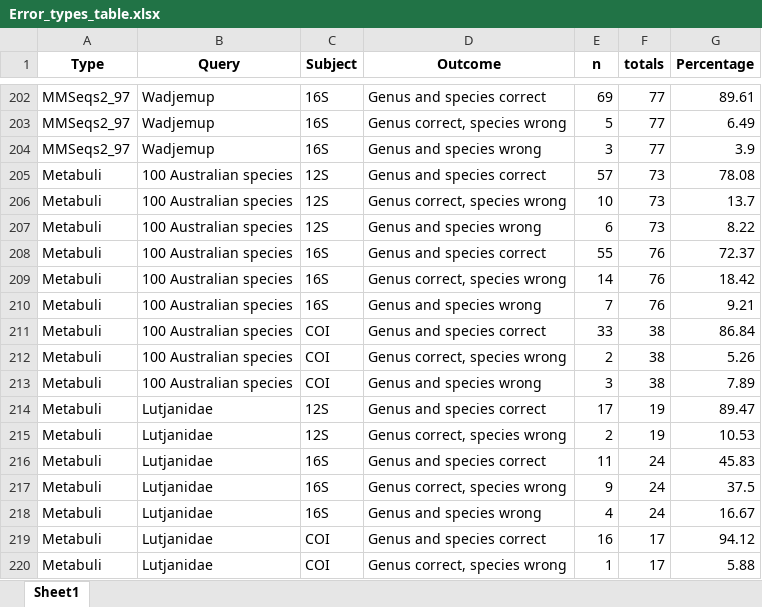
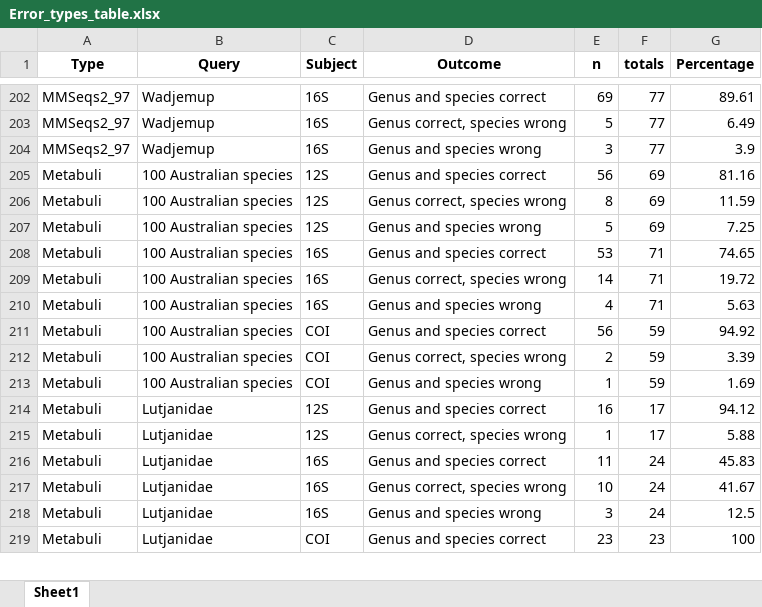
Before and after one commit to Computational-Biology-OceanOmics/OceanOmics-classifier-comparison, an Excel workbook: results/tables/Error_types_table.xlsx, sheet Sheet1, drawn as a sheet; only a part is shown, gaps mark what is left out; values as stored, in another font and other column widths than the file's, no borders; removed rows and columns are numbered as before the commit, all else as after; the diff covers the shown part only; the diff names each change by its address in the sheet, - before the commit and + after, or states it on an @@ line.

```diff
--- a/results/tables/Error_types_table.xlsx (sheet Sheet1)
+++ b/results/tables/Error_types_table.xlsx (sheet Sheet1)
-E205 (n): 57
+E205 (n): 56
-F205:F207 (totals): 73
+F205:F207 (totals): 69
-G205 (Percentage): 78.08
+G205 (Percentage): 81.16
-E206 (n): 10
+E206 (n): 8
-G206 (Percentage): 13.7
+G206 (Percentage): 11.59
-E207 (n): 6
+E207 (n): 5
-G207 (Percentage): 8.22
+G207 (Percentage): 7.25
-E208 (n): 55
+E208 (n): 53
-F208:F210 (totals): 76
+F208:F210 (totals): 71
-G208 (Percentage): 72.37
+G208 (Percentage): 74.65
-G209 (Percentage): 18.42
+G209 (Percentage): 19.72
-E210 (n): 7
+E210 (n): 4
-G210 (Percentage): 9.21
+G210 (Percentage): 5.63
-E211 (n): 33
+E211 (n): 56
-F211:F213 (totals): 38
+F211:F213 (totals): 59
-G211 (Percentage): 86.84
+G211 (Percentage): 94.92
-G212 (Percentage): 5.26
+G212 (Percentage): 3.39
-E213 (n): 3
+E213 (n): 1
-G213 (Percentage): 7.89
+G213 (Percentage): 1.69
-E214 (n): 17
+E214 (n): 16
-F214:F215 (totals): 19
+F214:F215 (totals): 17
-G214 (Percentage): 89.47
+G214 (Percentage): 94.12
-E215 (n): 2
+E215 (n): 1
-G215 (Percentage): 10.53
+G215 (Percentage): 5.88
-E217 (n): 9
+E217 (n): 10
-G217 (Percentage): 37.5
+G217 (Percentage): 41.67
-E218 (n): 4
+E218 (n): 3
-G218 (Percentage): 16.67
+G218 (Percentage): 12.5
-E219 (n): 16
+E219 (n): 23
-F219 (totals): 17
+F219 (totals): 23
-G219 (Percentage): 94.12
+G219 (Percentage): 100
-row 220: Metabuli | Lutjanidae | COI | Genus correct, species wrong | 1 | 17 | 5.88
```
Also changed, not shown: 1 added row and 23 edited cells elsewhere in this sheet, results/tables/All_F1_tables.xlsx, results/tables/Big_species_table.xlsx, 27 other files.
